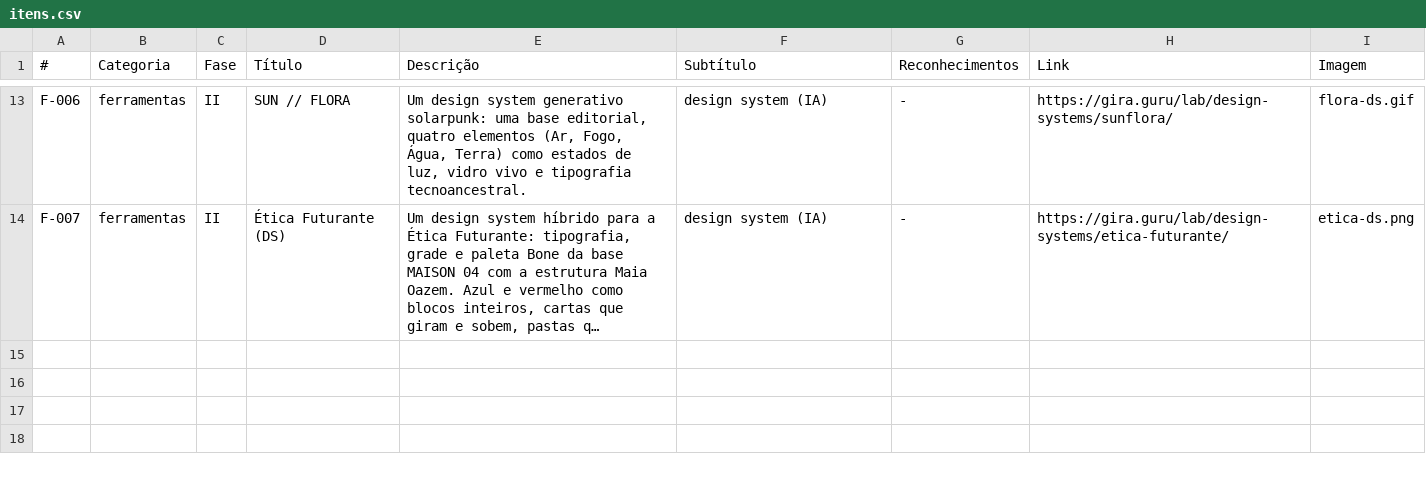
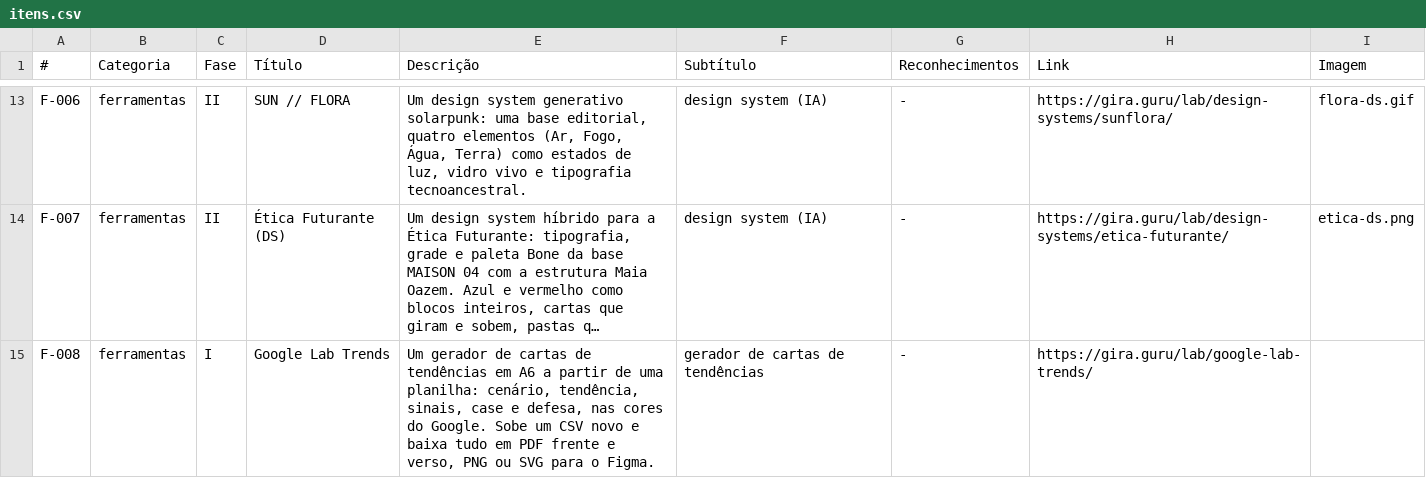
Before and after one commit to maiaoazem/gira.guru, a CSV file: lab/itens.csv, drawn as a sheet; only a part is shown, gaps mark what is left out; long unchanged cells end in …; the diff names each change by its address in the sheet, - before the commit and + after, or states it on an @@ line.

```diff
--- a/lab/itens.csv
+++ b/lab/itens.csv
+row 15: F-008 | ferramentas | I | Google Lab Trends | Um gerador de cartas de tendências em A6 a partir de uma planilha: cenário, tendência, sinais, case e defesa, nas cores do Google. Sobe um CSV novo e baixa tudo em PDF frente e verso, PNG ou SVG para o Figma. | gerador de cartas de tendências | - | https://gira.guru/lab/google-lab-trends/
```
Also changed, not shown: 1 other file.
